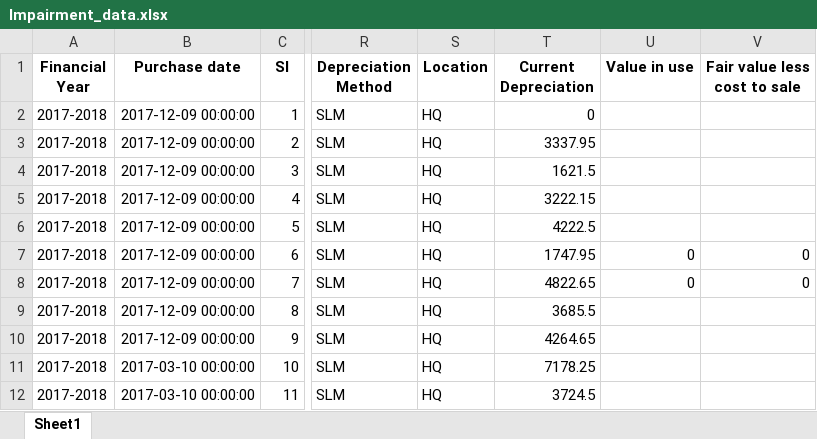
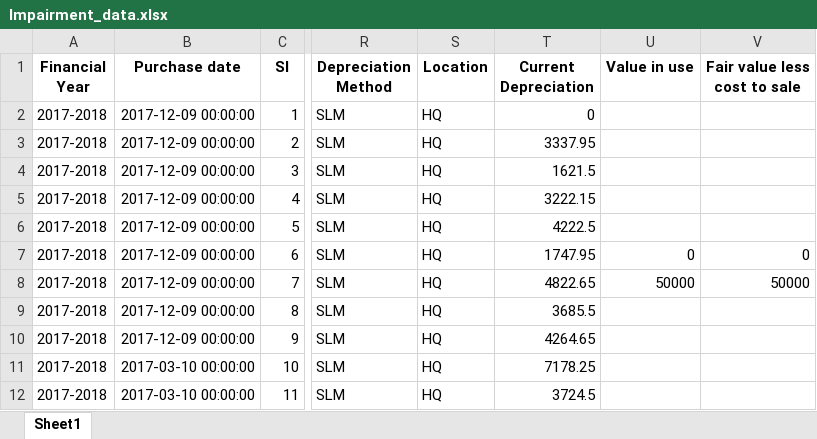
Before and after one commit to ANIKFRCBD/AFAR_NEW_VERSION, an Excel workbook: afar_project/csv_path/sample/Impairment_data.xlsx, sheet Sheet1, drawn as a sheet; only a part is shown, gaps mark what is left out; values as stored, in another font and other column widths than the file's, no borders; the diff names each change by its address in the sheet, - before the commit and + after, or states it on an @@ line.

Commit message:
anik fixed impariment entry

```diff
--- a/afar_project/csv_path/sample/Impairment_data.xlsx (sheet Sheet1)
+++ b/afar_project/csv_path/sample/Impairment_data.xlsx (sheet Sheet1)
-U8 (Value in use): 0
+U8 (Value in use): 50000
-V8 (Fair value less cost to sale): 0
+V8 (Fair value less cost to sale): 50000
```
Also changed, not shown: afar_project/csv_path/sample/asset_registerxxx.xlsx, 4 other files.
